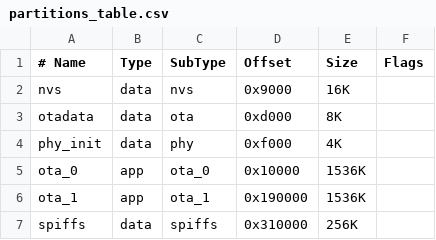
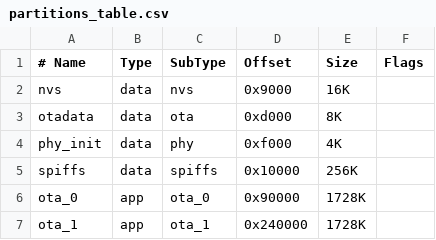
Before and after one commit to wirenboard/wb-mge, a CSV file: partitions_table.csv, drawn as a sheet.

Commit message:
build(partition): adjust OTA and spiffs offsets
Reposition OTA partitions and increase their sizes, while moving the spiffs partition to a lower address to accommodate the new layout.

BREAKING CHANGE: partition table layout has changed, requiring devices to be reflashed.

```diff
--- a/partitions_table.csv
+++ b/partitions_table.csv
@@ -4,4 +4,4 @@ otadata,    data,   ota,        0xd000,     8K,
 phy_init,   data,   phy,        0xf000,     4K,
-ota_0,      app,    ota_0,      0x10000,    1536K,
-ota_1,      app,    ota_1,      0x190000,   1536K,
-spiffs,     data,   spiffs,     0x310000,   256K,
+spiffs,     data,   spiffs,     0x10000,    256K,
+ota_0,      app,    ota_0,      0x90000,    1728K,
+ota_1,      app,    ota_1,      0x240000,   1728K,
```
